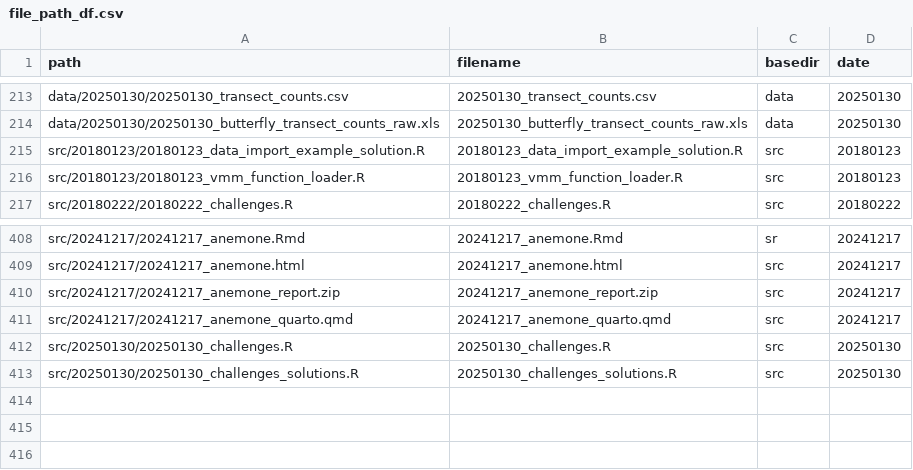
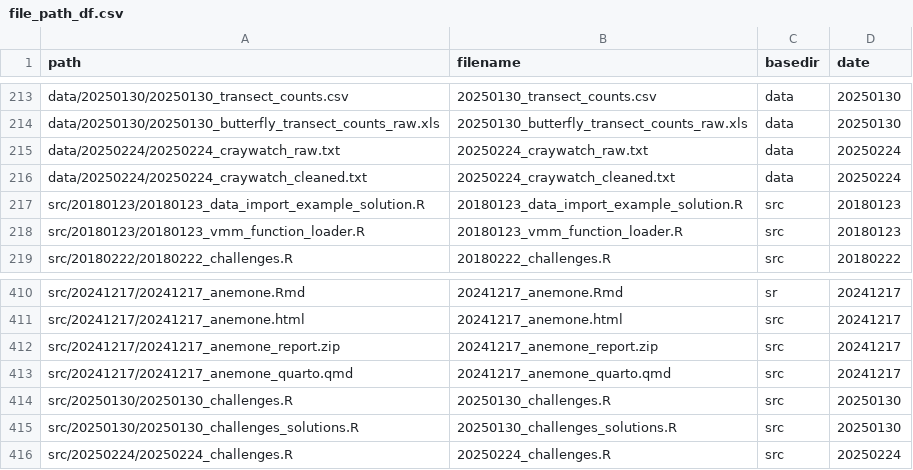
Before and after one commit to inbo/coding-club, a CSV file: file_paths/file_path_df.csv, drawn as a sheet; only a part is shown, gaps mark what is left out.

Commit message:
Add paths 20250224

```diff
--- a/file_paths/file_path_df.csv
+++ b/file_paths/file_path_df.csv
@@ -214,2 +214,4 @@ data/20250130/20250130_transect_counts.csv,20250130_transect_counts.csv,data,202
 data/20250130/20250130_butterfly_transect_counts_raw.xls,20250130_butterfly_transect_counts_raw.xls,data,20250130
+data/20250224/20250224_craywatch_raw.txt,20250224_craywatch_raw.txt,data,20250224
+data/20250224/20250224_craywatch_cleaned.txt,20250224_craywatch_cleaned.txt,data,20250224
 src/20180123/20180123_data_import_example_solution.R,20180123_data_import_example_solution.R,src,20180123
@@ -413 +415,2 @@ src/20250130/20250130_challenges.R,20250130_challenges.R,src,20250130
 src/20250130/20250130_challenges_solutions.R,20250130_challenges_solutions.R,src,20250130
+src/20250224/20250224_challenges.R,20250224_challenges.R,src,20250224
```
